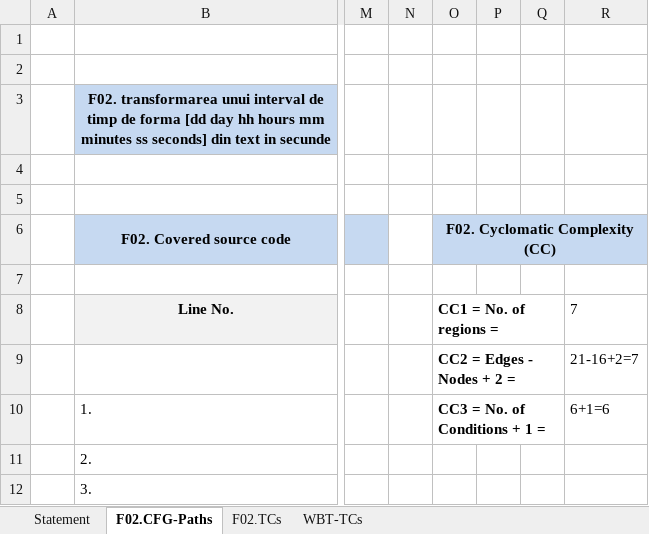
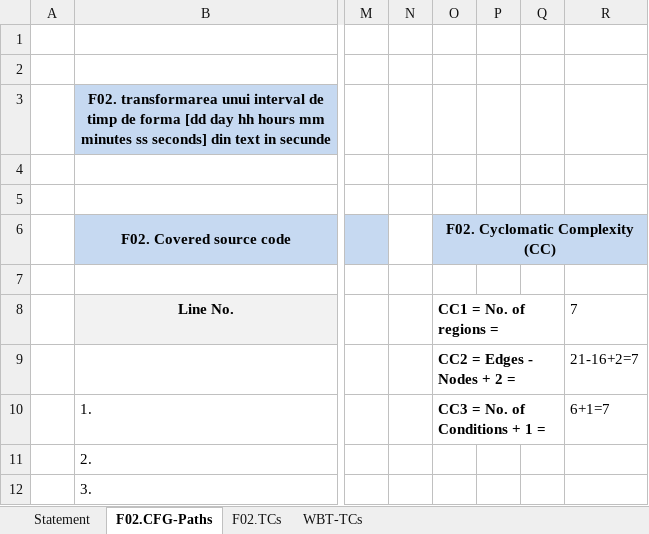
Before and after one commit to andradaardelean/VVSS-LAA, an Excel workbook: Lab03/Docs/Lab03_WBT_TCs_Form.xlsx, sheet F02.CFG-Paths, drawn as a sheet; only a part is shown, gaps mark what is left out; values as stored, in another font and other column widths than the file's, no borders; charts and pictures not drawn; the diff names each change by its address in the sheet, - before the commit and + after, or states it on an @@ line.

```diff
--- a/Lab03/Docs/Lab03_WBT_TCs_Form.xlsx (sheet F02.CFG-Paths)
+++ b/Lab03/Docs/Lab03_WBT_TCs_Form.xlsx (sheet F02.CFG-Paths)
-R10: 6+1=6
+R10: 6+1=7
```
Also changed, not shown: sheet WBT-TCs, sheet F02.TCs, sheet Statement, formulas that keep their value, Lab02/Docs/Lab02_BBT_TCs_Form.xlsx.
